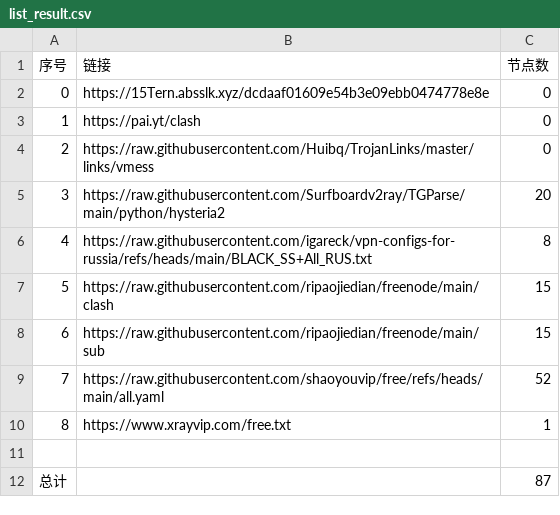
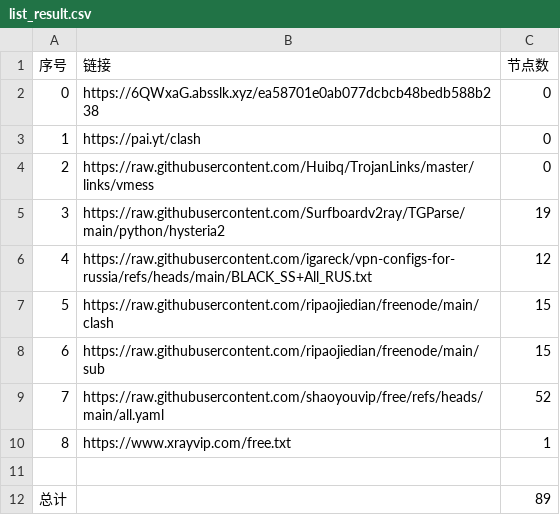
Before and after one commit to ya980/NoMoreWalls, a CSV file: list_result.csv, drawn as a sheet.

```diff
--- a/list_result.csv
+++ b/list_result.csv
@@ -1,7 +1,7 @@
 序号,链接,节点数
-0,https://15Tern.absslk.xyz/dcdaaf01609e54b3e09ebb0474778e8e,0
+0,https://6QWxaG.absslk.xyz/ea58701e0ab077dcbcb48bedb588b238,0
 1,https://pai.yt/clash,0
 2,https://raw.githubusercontent.com/Huibq/TrojanLinks/master/links/vmess,0
-3,https://raw.githubusercontent.com/Surfboardv2ray/TGParse/main/python/hysteria2,20
-4,https://raw.githubusercontent.com/igareck/vpn-configs-for-russia/refs/heads/main/BLACK_SS+All_RUS.txt,8
+3,https://raw.githubusercontent.com/Surfboardv2ray/TGParse/main/python/hysteria2,19
+4,https://raw.githubusercontent.com/igareck/vpn-configs-for-russia/refs/heads/main/BLACK_SS+All_RUS.txt,12
 5,https://raw.githubusercontent.com/ripaojiedian/freenode/main/clash,15
@@ -11,2 +11,2 @@
 
-总计,,87
+总计,,89
```
Also changed, not shown: 18 other files.
